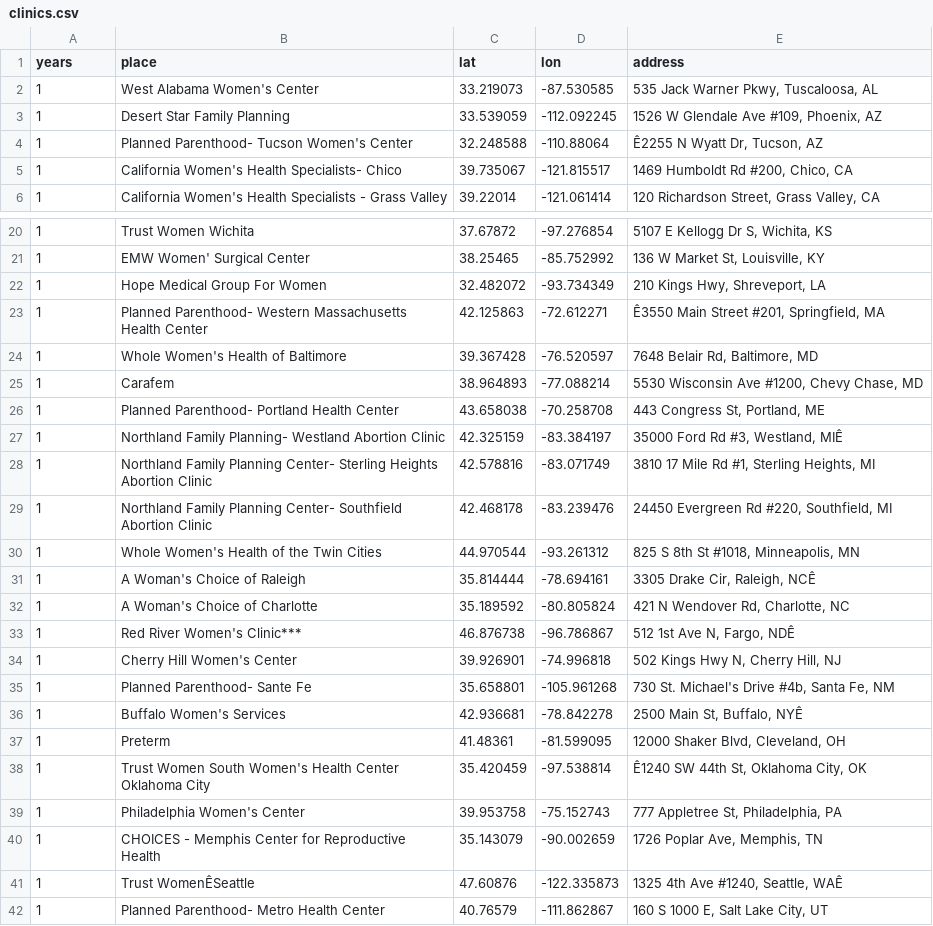
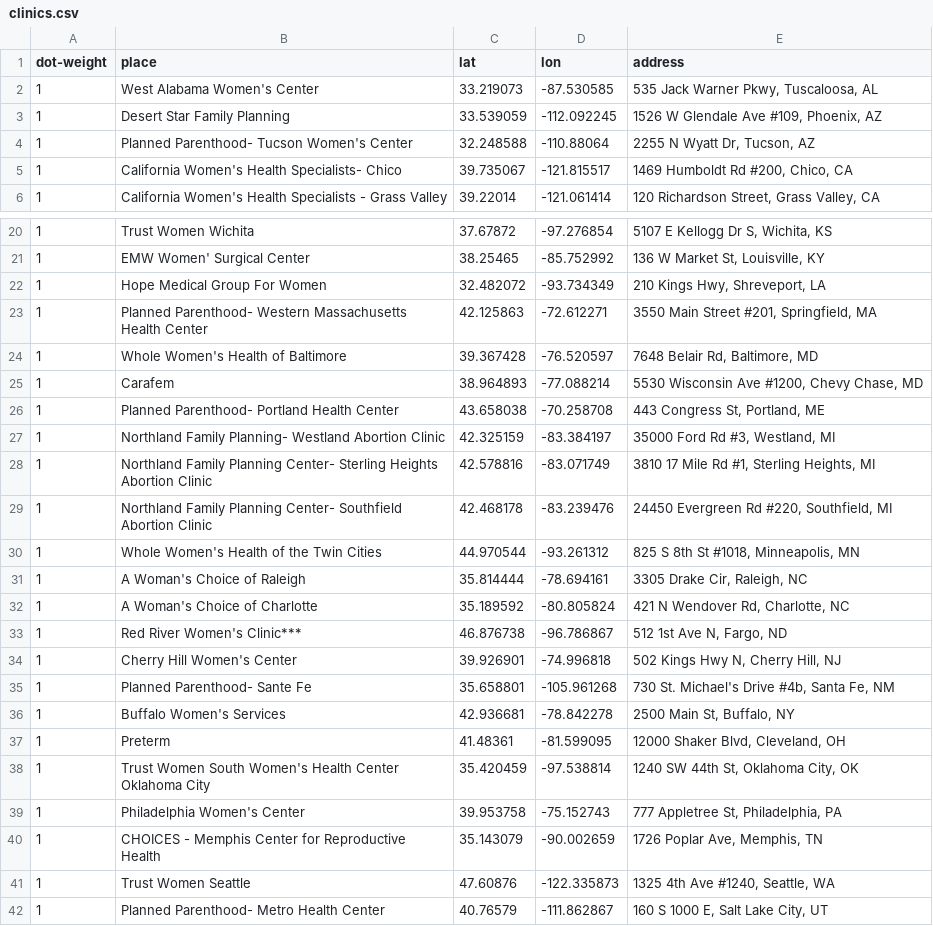
Before and after one commit to djmac7/sana-map, a CSV file: clinics.csv, drawn as a sheet; only a part is shown, gaps mark what is left out; the diff names each change by its address in the sheet, - before the commit and + after, or states it on an @@ line.

Commit message:
fixed weird characters, dot-weight

```diff
--- a/clinics.csv
+++ b/clinics.csv
-A1: years
+A1: dot-weight
-E4 (address): Ê2255 N Wyatt Dr, Tucson, AZ
+E4 (address): 2255 N Wyatt Dr, Tucson, AZ
-E23 (address): Ê3550 Main Street #201, Springfield, MA
+E23 (address): 3550 Main Street #201, Springfield, MA
-E27 (address): 35000 Ford Rd #3, Westland, MIÊ
+E27 (address): 35000 Ford Rd #3, Westland, MI
-E31 (address): 3305 Drake Cir, Raleigh, NCÊ
+E31 (address): 3305 Drake Cir, Raleigh, NC
-E33 (address): 512 1st Ave N, Fargo, NDÊ
+E33 (address): 512 1st Ave N, Fargo, ND
-E36 (address): 2500 Main St, Buffalo, NYÊ
+E36 (address): 2500 Main St, Buffalo, NY
-E38 (address): Ê1240 SW 44th St, Oklahoma City, OK
+E38 (address): 1240 SW 44th St, Oklahoma City, OK
-B41 (place): Trust WomenÊSeattle
+B41 (place): Trust Women Seattle
-E41 (address): 1325 4th Ave #1240, Seattle, WAÊ
+E41 (address): 1325 4th Ave #1240, Seattle, WA
```
